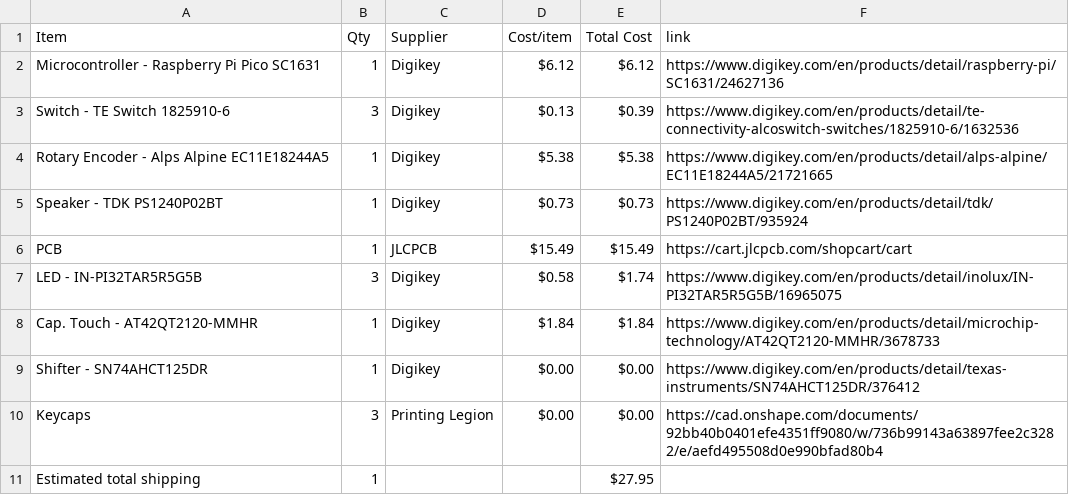
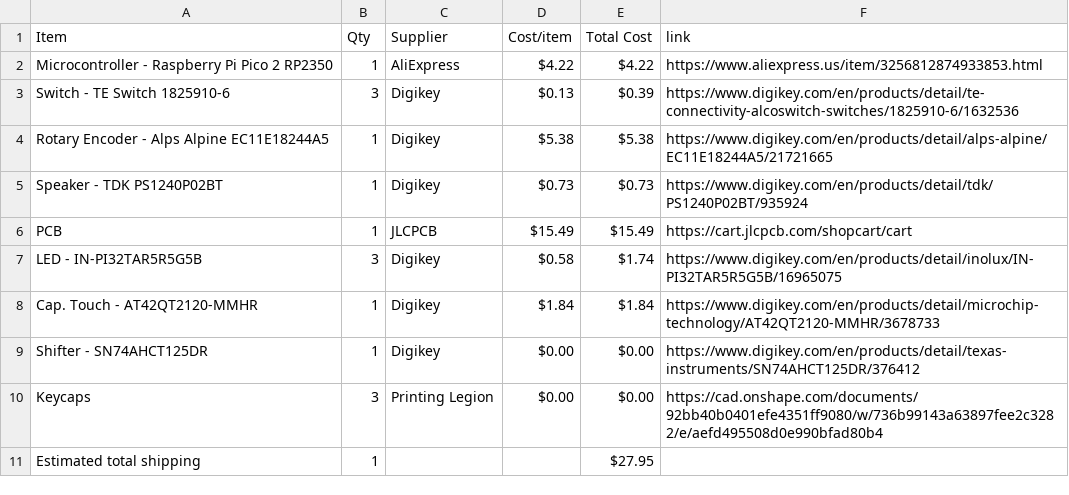
Before and after one commit to araschke001-commits/Mini-Piano, a CSV file: BOM.csv, drawn as a sheet.

Commit message:
Sync Mini Piano from Half Life

```diff
--- a/BOM.csv
+++ b/BOM.csv
@@ -1,3 +1,3 @@
 Item,Qty,Supplier,Cost/item,Total Cost,link
-Microcontroller - Raspberry Pi Pico SC1631,1,Digikey,$6.12,$6.12,https://www.digikey.com/en/products/detail/raspberry-pi/SC1631/24627136
+Microcontroller - Raspberry Pi Pico 2 RP2350,1,AliExpress,$4.22,$4.22,https://www.aliexpress.us/item/3256812874933853.html
 Switch - TE Switch 1825910-6,3,Digikey,$0.13,$0.39,https://www.digikey.com/en/products/detail/te-connectivity-alcoswitch-switches/1825910-6/1632536
```
